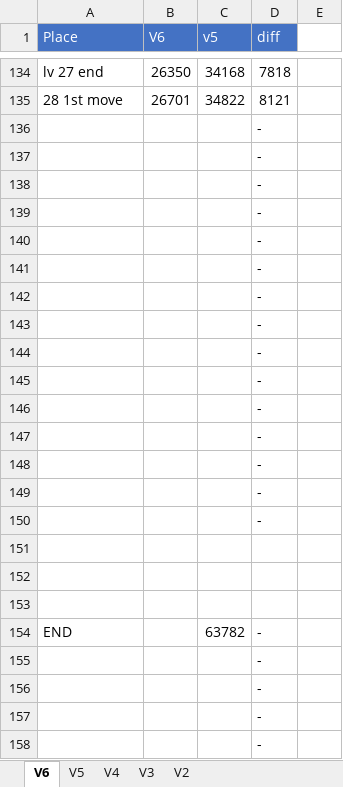
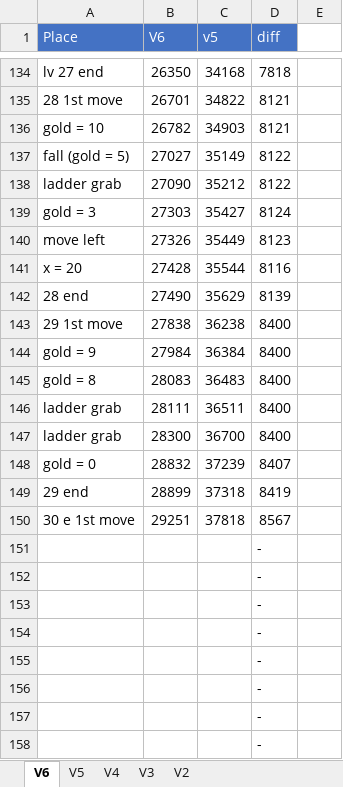
Before and after one commit to adelikat/tas, an Excel workbook: LodeRunner/compare.xlsx, sheet V6, drawn as a sheet; only a part is shown, gaps mark what is left out; the shorter side is filled out with more unchanged rows; values as stored, in another font and other column widths than the file's, no borders; removed rows and columns are numbered as before the commit, all else as after; the diff names each change by its address in the sheet, - before the commit and + after, or states it on an @@ line.

Commit message:
lode runner - 29 done, 8567 ahead

```diff
--- a/LodeRunner/compare.xlsx (sheet V6)
+++ b/LodeRunner/compare.xlsx (sheet V6)
@@ row 136 moved to row 189: - @@
@@ row 137 moved to row 190: - @@
@@ row 138 moved to row 191: - @@
@@ row 139 moved to row 192: - @@
@@ row 140 moved to row 193: - @@
@@ row 141 moved to row 194: - @@
@@ row 142 moved to row 195: - @@
@@ row 143 moved to row 196: - @@
-row 144:  |  |  | -
-row 145:  |  |  | -
-row 146:  |  |  | -
-row 147:  |  |  | -
-row 148:  |  |  | -
-row 149:  |  |  | -
-row 150:  |  |  | -
-row 136: (empty)
+row 136: gold = 10 | 26782 | 34903 | 8121
-row 137: (empty)
+row 137: fall (gold = 5) | 27027 | 35149 | 8122
-row 138: (empty)
+row 138: ladder grab | 27090 | 35212 | 8122
@@ row 154 moved to row 197: END @@
+row 139: gold = 3 | 27303 | 35427 | 8124
+row 140: move left | 27326 | 35449 | 8123
+row 141: x = 20 | 27428 | 35544 | 8116
+row 142: 28 end | 27490 | 35629 | 8139
+row 143: 29 1st move | 27838 | 36238 | 8400
+row 144: gold = 9 | 27984 | 36384 | 8400
+row 145: gold = 8 | 28083 | 36483 | 8400
+row 146: ladder grab | 28111 | 36511 | 8400
+row 147: ladder grab | 28300 | 36700 | 8400
+row 148: gold = 0 | 28832 | 37239 | 8407
+row 149: 29 end | 28899 | 37318 | 8419
+row 150: 30 e 1st move | 29251 | 37818 | 8567
```
Also changed, not shown: formulas that keep their value, 1 other file.
